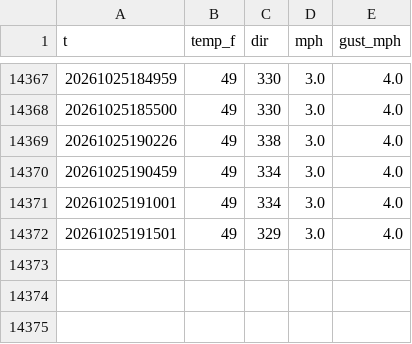
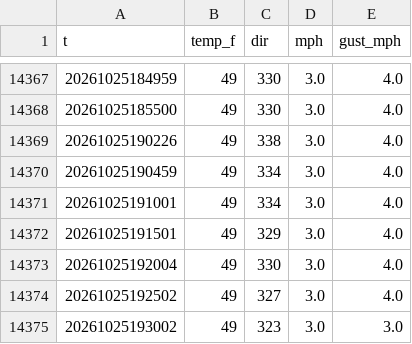
Before and after one commit to josh-porg/charles-race-card, a CSV file: sammamish/history/EW8450.csv, drawn as a sheet; only a part is shown, gaps mark what is left out.

```diff
--- a/sammamish/history/EW8450.csv
+++ b/sammamish/history/EW8450.csv
@@ -14372 +14372,4 @@ t,temp_f,dir,mph,gust_mph
 20261025191501,49,329,3.0,4.0
+20261025192004,49,330,3.0,4.0
+20261025192502,49,327,3.0,4.0
+20261025193002,49,323,3.0,3.0
```
Also changed, not shown: sammamish/history/GW1372.csv, sammamish/history/GW8062.csv, 3 other files.
